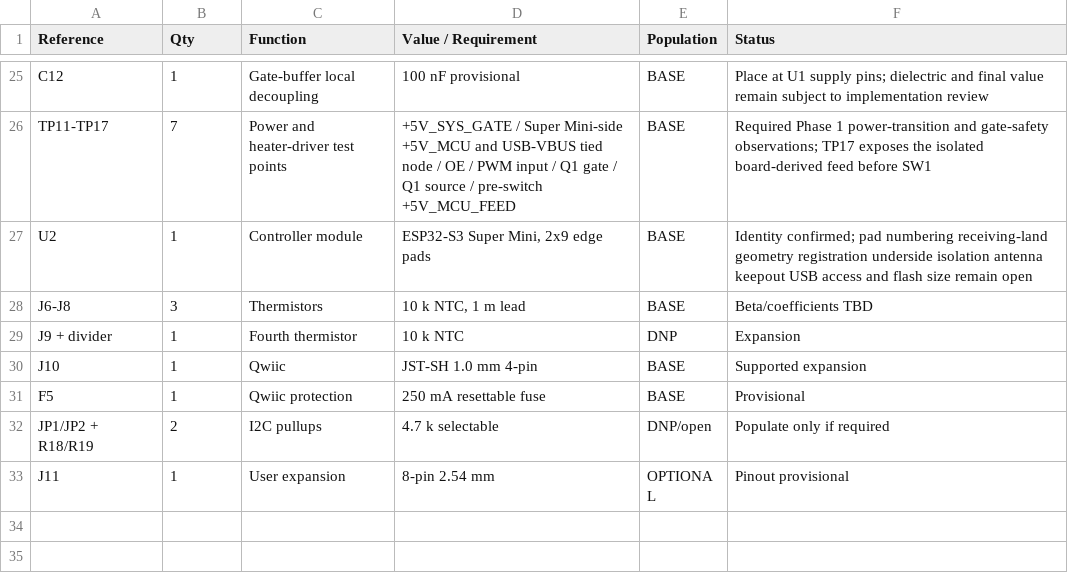
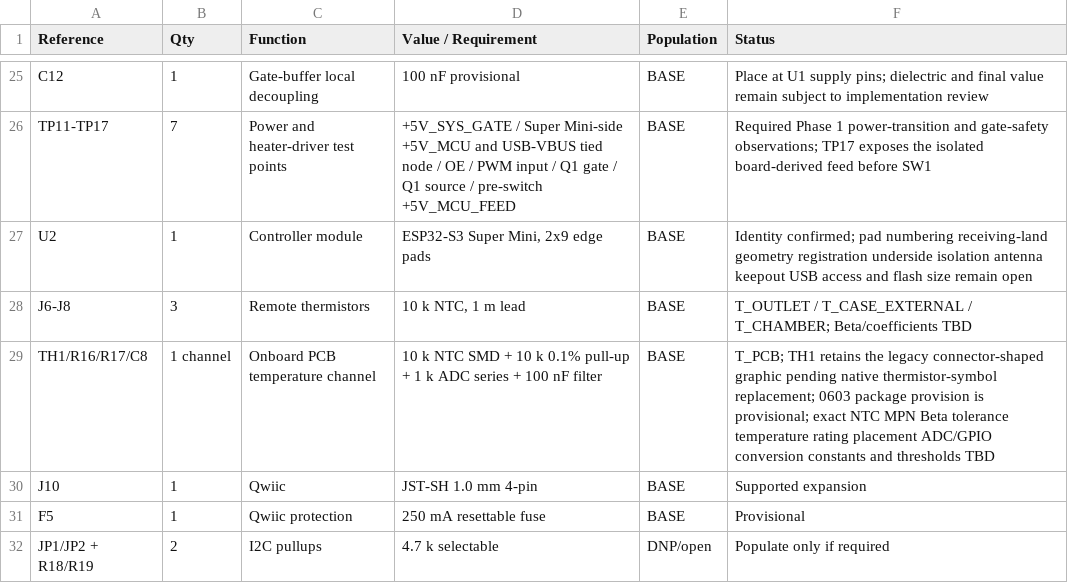
Before and after one commit to danielbrownjr/JumpJet, a CSV file: hardware/kicad/JumpJet_RevA/BOM_PRELIMINARY.csv, drawn as a sheet; only a part is shown, gaps mark what is left out; the shorter side is filled out with more unchanged rows.

Commit message:
hardware: add onboard PCB thermistor channel

```diff
--- a/hardware/kicad/JumpJet_RevA/BOM_PRELIMINARY.csv
+++ b/hardware/kicad/JumpJet_RevA/BOM_PRELIMINARY.csv
@@ -27,4 +27,4 @@ TP11-TP17,7,Power and heater-driver test points,"+5V_SYS_GATE / Super Mini-side
 U2,1,Controller module,"ESP32-S3 Super Mini, 2x9 edge pads",BASE,"Identity confirmed; pad numbering receiving-land geometry registration underside isolation antenna keepout USB access and flash size remain open"
-J6-J8,3,Thermistors,"10 k NTC, 1 m lead",BASE,Beta/coefficients TBD
-J9 + divider,1,Fourth thermistor,10 k NTC,DNP,Expansion
+J6-J8,3,Remote thermistors,"10 k NTC, 1 m lead",BASE,"T_OUTLET / T_CASE_EXTERNAL / T_CHAMBER; Beta/coefficients TBD"
+TH1/R16/R17/C8,1 channel,Onboard PCB temperature channel,"10 k NTC SMD + 10 k 0.1% pull-up + 1 k ADC series + 100 nF filter",BASE,"T_PCB; TH1 retains the legacy connector-shaped graphic pending native thermistor-symbol replacement; 0603 package provision is provisional; exact NTC MPN Beta tolerance temperature rating placement ADC/GPIO conversion constants and thresholds TBD"
 J10,1,Qwiic,JST-SH 1.0 mm 4-pin,BASE,Supported expansion
```
Also changed, not shown: 4 other files.
